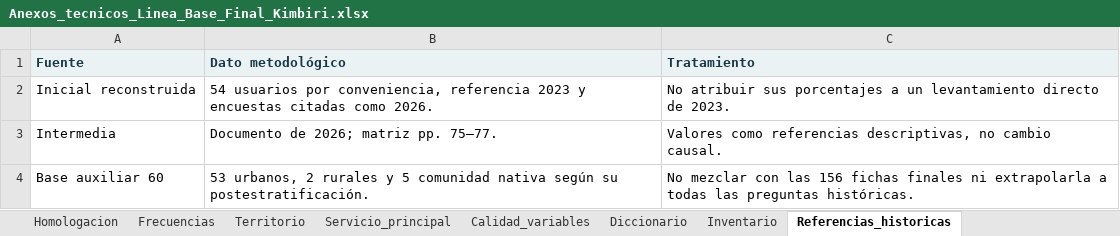
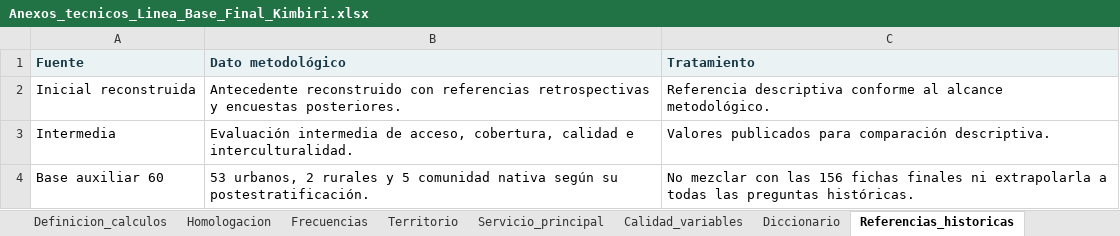
Before and after one commit to equipolej/kimbiri, an Excel workbook: documentos/Anexos_tecnicos_Linea_Base_Final_Kimbiri.xlsx, sheet Referencias_historicas, drawn as a sheet; values as stored, in another font and other column widths than the file's, no borders; table styles not drawn; the diff names each change by its address in the sheet, - before the commit and + after, or states it on an @@ line.

```diff
--- a/documentos/Anexos_tecnicos_Linea_Base_Final_Kimbiri.xlsx (sheet Referencias_historicas)
+++ b/documentos/Anexos_tecnicos_Linea_Base_Final_Kimbiri.xlsx (sheet Referencias_historicas)
-B2 (Dato metodológico): 54 usuarios por conveniencia, referencia 2023 y encuestas citadas como 2026.
+B2 (Dato metodológico): Antecedente reconstruido con referencias retrospectivas y encuestas posteriores.
-C2 (Tratamiento): No atribuir sus porcentajes a un levantamiento directo de 2023.
+C2 (Tratamiento): Referencia descriptiva conforme al alcance metodológico.
-B3 (Dato metodológico): Documento de 2026; matriz pp. 75–77.
+B3 (Dato metodológico): Evaluación intermedia de acceso, cobertura, calidad e interculturalidad.
-C3 (Tratamiento): Valores como referencias descriptivas, no cambio causal.
+C3 (Tratamiento): Valores publicados para comparación descriptiva.
```
Also changed, not shown: sheet Participacion, sheet Homologacion, sheet LEEME, other sheet tabs, 2 other files.
